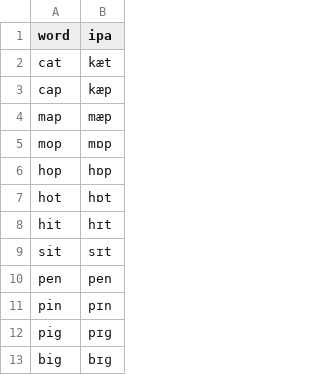
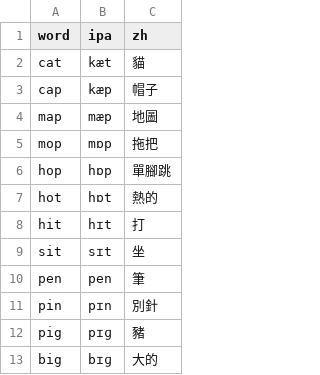
Before and after one commit to hswenforwork/phonics-classroom, a CSV file: data/ladder_words.csv, drawn as a sheet; only a part is shown; the diff names each change by its address in the sheet, - before the commit and + after, or states it on an @@ line.

```diff
--- a/data/ladder_words.csv
+++ b/data/ladder_words.csv
+column C (zh), rows 2-13: 貓 | 帽子 | 地圖 | 拖把 | 單腳跳 | 熱的 | 打 | 坐 | 筆 | 別針 | 豬 | 大的
```
Also changed, not shown: 8 other files.
